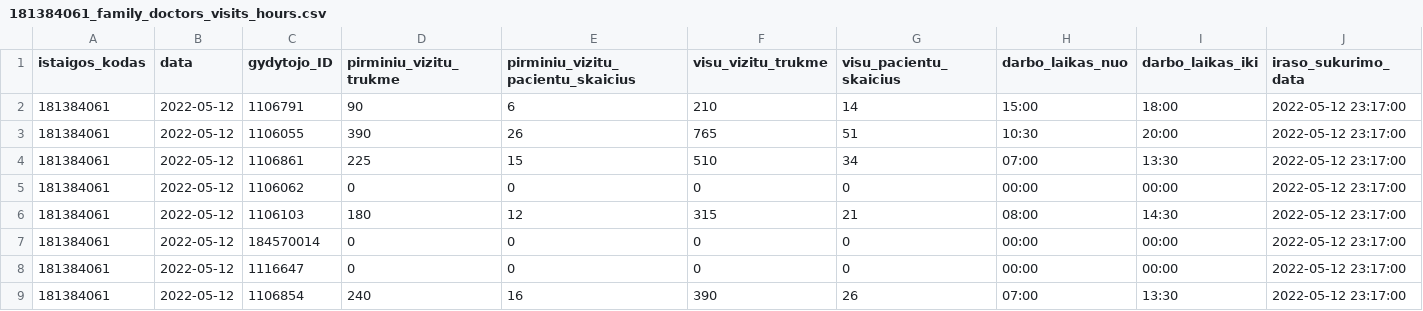
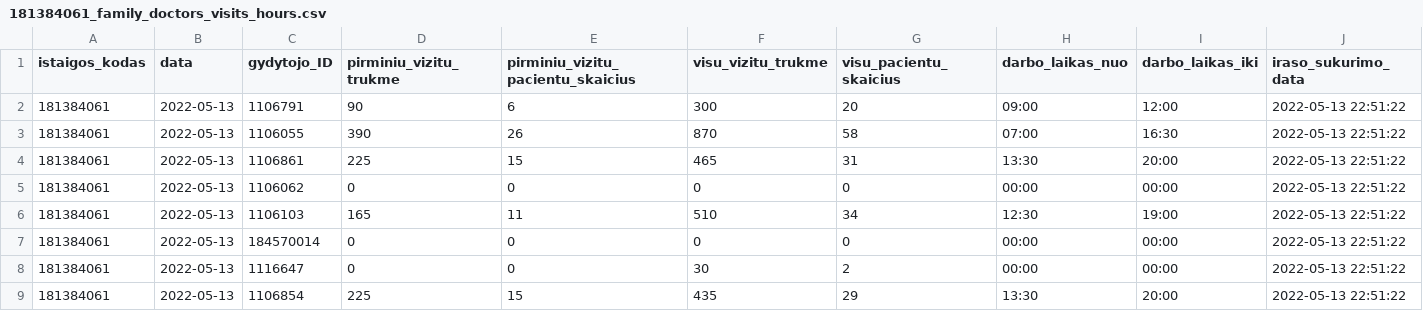
Before and after one commit to vilnius/grigiskiu-spc, a CSV file: 181384061_family_doctors_visits_hours.csv, drawn as a sheet.

Commit message:
181384061_family_doctors_visits_hours.csv file update

```diff
--- a/181384061_family_doctors_visits_hours.csv
+++ b/181384061_family_doctors_visits_hours.csv
@@ -1,9 +1,9 @@
 istaigos_kodas;data;gydytojo_ID;pirminiu_vizitu_trukme;pirminiu_vizitu_pacientu_skaicius;visu_vizitu_trukme;visu_pacientu_skaicius;darbo_laikas_nuo;darbo_laikas_iki;iraso_sukurimo_data
-181384061;2022-05-12;1106791;90;6;210;14;15:00;18:00;2022-05-12 23:17:00
-181384061;2022-05-12;1106055;390;26;765;51;10:30;20:00;2022-05-12 23:17:00
-181384061;2022-05-12;1106861;225;15;510;34;07:00;13:30;2022-05-12 23:17:00
-181384061;2022-05-12;1106062;0;0;0;0;00:00;00:00;2022-05-12 23:17:00
-181384061;2022-05-12;1106103;180;12;315;21;08:00;14:30;2022-05-12 23:17:00
-181384061;2022-05-12;184570014;0;0;0;0;00:00;00:00;2022-05-12 23:17:00
-181384061;2022-05-12;1116647;0;0;0;0;00:00;00:00;2022-05-12 23:17:00
-181384061;2022-05-12;1106854;240;16;390;26;07:00;13:30;2022-05-12 23:17:00
+181384061;2022-05-13;1106791;90;6;300;20;09:00;12:00;2022-05-13 22:51:22
+181384061;2022-05-13;1106055;390;26;870;58;07:00;16:30;2022-05-13 22:51:22
+181384061;2022-05-13;1106861;225;15;465;31;13:30;20:00;2022-05-13 22:51:22
+181384061;2022-05-13;1106062;0;0;0;0;00:00;00:00;2022-05-13 22:51:22
+181384061;2022-05-13;1106103;165;11;510;34;12:30;19:00;2022-05-13 22:51:22
+181384061;2022-05-13;184570014;0;0;0;0;00:00;00:00;2022-05-13 22:51:22
+181384061;2022-05-13;1116647;0;0;30;2;00:00;00:00;2022-05-13 22:51:22
+181384061;2022-05-13;1106854;225;15;435;29;13:30;20:00;2022-05-13 22:51:22
```
